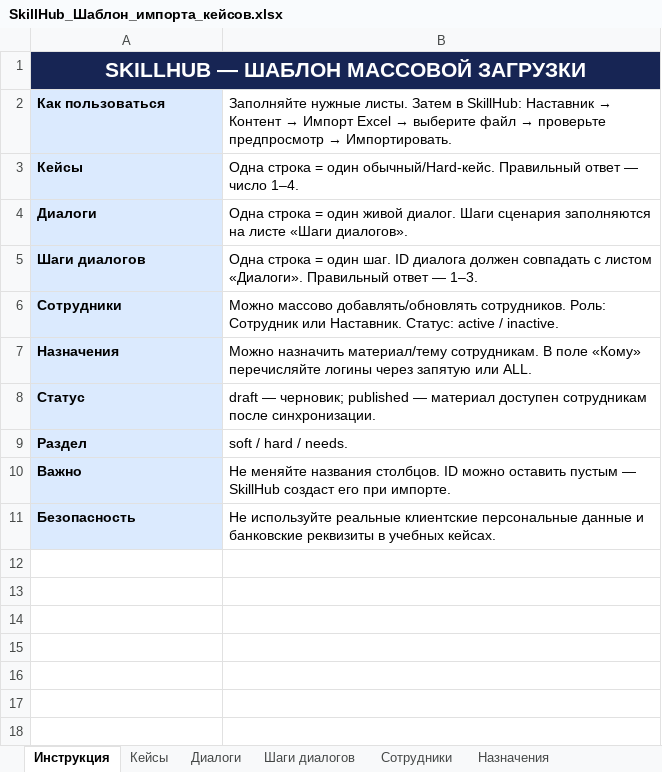
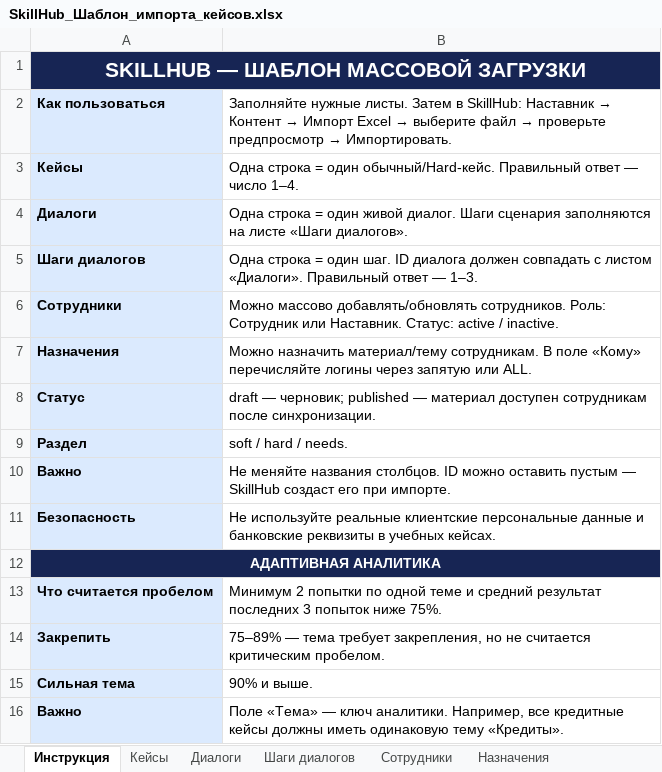
Before and after one commit to 6ccb8v9nkd-eng/skillhub-app, an Excel workbook: SkillHub_Шаблон_импорта_кейсов.xlsx, sheet Инструкция, drawn as a sheet; values as stored, in another font and other column widths than the file's, no borders; the diff names each change by its address in the sheet, - before the commit and + after, or states it on an @@ line.

```diff
--- a/SkillHub_Шаблон_импорта_кейсов.xlsx (sheet Инструкция)
+++ b/SkillHub_Шаблон_импорта_кейсов.xlsx (sheet Инструкция)
+row 12: АДАПТИВНАЯ АНАЛИТИКА
+row 13: Что считается пробелом | Минимум 2 попытки по одной теме и средний результат последних 3 попыток ниже 75%.
+row 14: Закрепить | 75–89% — тема требует закрепления, но не считается критическим пробелом.
+row 15: Сильная тема | 90% и выше.
+row 16: Важно | Поле «Тема» — ключ аналитики. Например, все кредитные кейсы должны иметь одинаковую тему «Кредиты».
```
Also changed, not shown: other sheet tabs, 5 other files.
